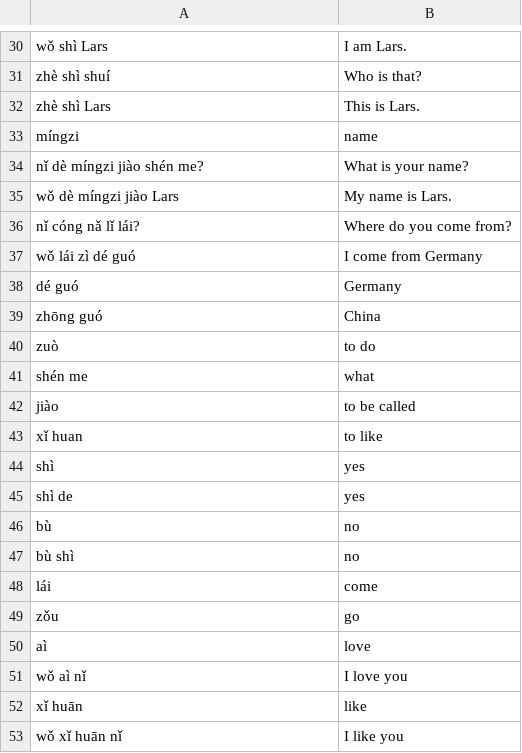
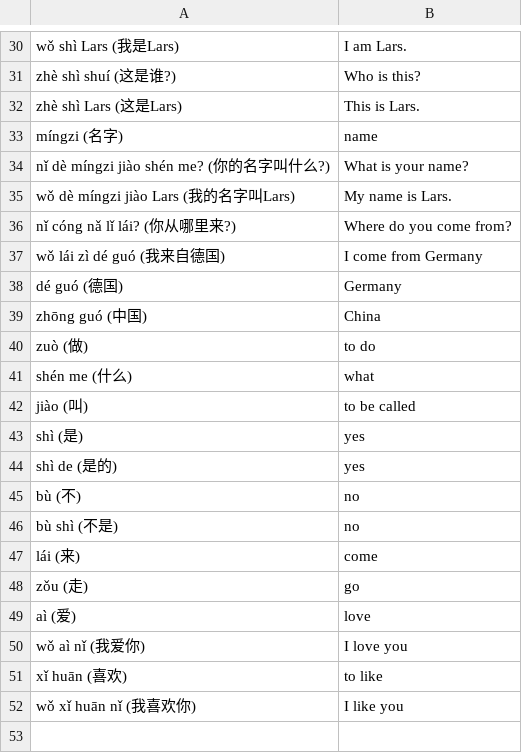
Before and after one commit to cubei/flashcards, a CSV file: app/src/main/res/raw/basic_chinese.csv, drawn as a sheet; only a part is shown, gaps mark what is left out; removed rows and columns are numbered as before the commit, all else as after; the diff covers the shown part only; the diff names each change by its address in the sheet, - before the commit and + after, or states it on an @@ line.

```diff
--- a/app/src/main/res/raw/basic_chinese.csv
+++ b/app/src/main/res/raw/basic_chinese.csv
-A30: wǒ shì Lars
+A30: wǒ shì Lars (我是Lars)
-row 31: zhè shì shuí | Who is that?
+row 31: zhè shì shuí (这是谁?) | Who is this?
-A32: zhè shì Lars
+A32: zhè shì Lars (这是Lars)
-A33: míngzi
+A33: míngzi (名字)
-A34: nǐ dè míngzi jiào shén me?
+A34: nǐ dè míngzi jiào shén me? (你的名字叫什么?)
-A35: wǒ dè míngzi jiào Lars
+A35: wǒ dè míngzi jiào Lars (我的名字叫Lars)
-A36: nǐ cóng nǎ lǐ lái?
+A36: nǐ cóng nǎ lǐ lái? (你从哪里来?)
-A37: wǒ lái zì dé guó
+A37: wǒ lái zì dé guó (我来自德国)
-A38: dé guó
+A38: dé guó (德国)
-A39: zhōng guó
+A39: zhōng guó (中国)
-A40: zuò
+A40: zuò (做)
-A41: shén me
+A41: shén me (什么)
-A42: jiào
+A42: jiào (叫)
-row 43: xǐ huan | to like
-A43: shì
+A43: shì (是)
-A44: shì de
+A44: shì de (是的)
-A45: bù
+A45: bù (不)
-A46: bù shì
+A46: bù shì (不是)
-A47: lái
+A47: lái (来)
-A48: zǒu
+A48: zǒu (走)
-A49: aì
+A49: aì (爱)
-A50: wǒ aì nǐ
+A50: wǒ aì nǐ (我爱你)
-row 52: xǐ huān | like
+row 51: xǐ huān (喜欢) | to like
-A52: wǒ xǐ huān nǐ
+A52: wǒ xǐ huān nǐ (我喜欢你)
```
Also changed, not shown: 28 edited cells elsewhere in this file.
